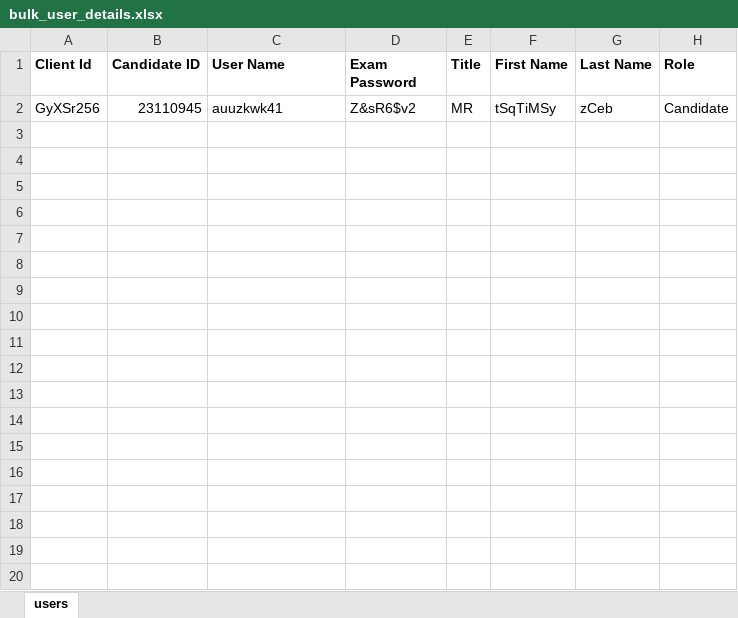
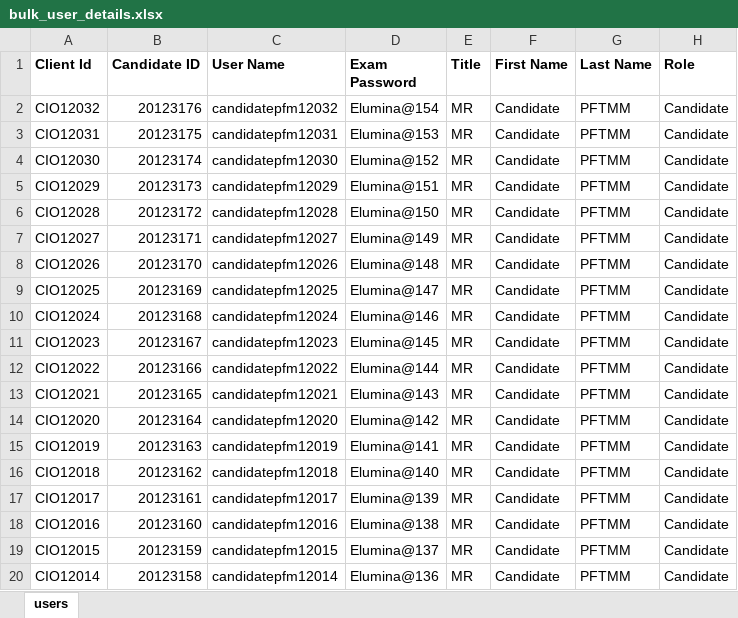
Before and after one commit to RaghuCPatel/Elumina, an Excel workbook: download/bulk_user_details.xlsx, sheet users, drawn as a sheet; only a part is shown; values as stored, in another font and other column widths than the file's, no borders; removed rows and columns are numbered as before the commit, all else as after; the diff covers the shown part only; the diff names each change by its address in the sheet, - before the commit and + after, or states it on an @@ line.

```diff
--- a/download/bulk_user_details.xlsx (sheet users)
+++ b/download/bulk_user_details.xlsx (sheet users)
-row 2: GyXSr256 | 23110945 | auuzkwk41 | Z&sR6$v2 | MR | tSqTiMSy | zCeb | Candidate
+row 2: CIO12032 | 20123176 | candidatepfm12032 | Elumina@154 | MR | Candidate | PFTMM | Candidate
+row 3: CIO12031 | 20123175 | candidatepfm12031 | Elumina@153 | MR | Candidate | PFTMM | Candidate
+row 4: CIO12030 | 20123174 | candidatepfm12030 | Elumina@152 | MR | Candidate | PFTMM | Candidate
+row 5: CIO12029 | 20123173 | candidatepfm12029 | Elumina@151 | MR | Candidate | PFTMM | Candidate
+row 6: CIO12028 | 20123172 | candidatepfm12028 | Elumina@150 | MR | Candidate | PFTMM | Candidate
+row 7: CIO12027 | 20123171 | candidatepfm12027 | Elumina@149 | MR | Candidate | PFTMM | Candidate
+row 8: CIO12026 | 20123170 | candidatepfm12026 | Elumina@148 | MR | Candidate | PFTMM | Candidate
+row 9: CIO12025 | 20123169 | candidatepfm12025 | Elumina@147 | MR | Candidate | PFTMM | Candidate
+row 10: CIO12024 | 20123168 | candidatepfm12024 | Elumina@146 | MR | Candidate | PFTMM | Candidate
+row 11: CIO12023 | 20123167 | candidatepfm12023 | Elumina@145 | MR | Candidate | PFTMM | Candidate
+row 12: CIO12022 | 20123166 | candidatepfm12022 | Elumina@144 | MR | Candidate | PFTMM | Candidate
+row 13: CIO12021 | 20123165 | candidatepfm12021 | Elumina@143 | MR | Candidate | PFTMM | Candidate
+row 14: CIO12020 | 20123164 | candidatepfm12020 | Elumina@142 | MR | Candidate | PFTMM | Candidate
+row 15: CIO12019 | 20123163 | candidatepfm12019 | Elumina@141 | MR | Candidate | PFTMM | Candidate
+row 16: CIO12018 | 20123162 | candidatepfm12018 | Elumina@140 | MR | Candidate | PFTMM | Candidate
+row 17: CIO12017 | 20123161 | candidatepfm12017 | Elumina@139 | MR | Candidate | PFTMM | Candidate
+row 18: CIO12016 | 20123160 | candidatepfm12016 | Elumina@138 | MR | Candidate | PFTMM | Candidate
+row 19: CIO12015 | 20123159 | candidatepfm12015 | Elumina@137 | MR | Candidate | PFTMM | Candidate
+row 20: CIO12014 | 20123158 | candidatepfm12014 | Elumina@136 | MR | Candidate | PFTMM | Candidate
```
Also changed, not shown: 13 added rows elsewhere in this sheet, download/User_details.xlsx, download/bulkUserCredentialForAMandPMExam.xlsx, 15 other files.
